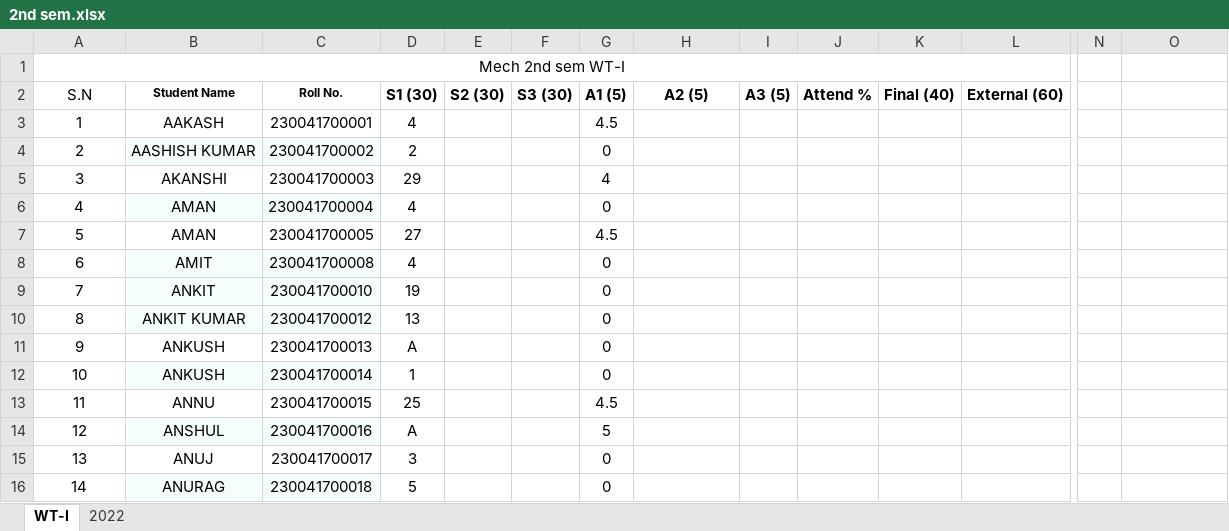
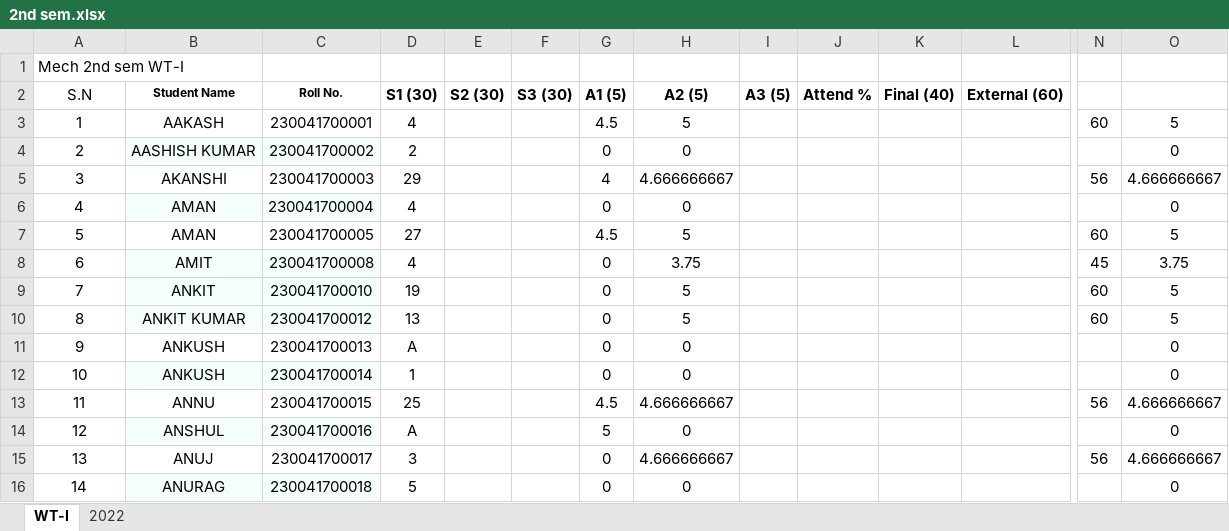
Before and after one commit to mechanicalcodingthunder/MechanicalCodingThunder.github.io, an Excel workbook: static/Upload/2nd sem.xlsx, sheet WT-I, drawn as a sheet; only a part is shown, gaps mark what is left out; values as stored, in another font and other column widths than the file's, no borders; conditional formats not drawn; the diff covers the shown part only; the diff names each change by its address in the sheet, - before the commit and + after, or states it on an @@ line.

```diff
--- a/static/Upload/2nd sem.xlsx (sheet WT-I)
+++ b/static/Upload/2nd sem.xlsx (sheet WT-I)
-A1 alignment: center
+A1 alignment: left
-A1:L1 merged
-H3 (A2 (5)): (empty)
+H3 (A2 (5)): 5
-N3: (empty)
+N3: 60
-O3: (empty)
+O3: 5
-H4 (A2 (5)): (empty)
+H4 (A2 (5)): 0
-O4: (empty)
+O4: 0
-H5 (A2 (5)): (empty)
+H5 (A2 (5)): 4.666666667
-N5: (empty)
+N5: 56
-O5: (empty)
+O5: 4.666666667
-H6 (A2 (5)): (empty)
+H6 (A2 (5)): 0
-O6: (empty)
+O6: 0
-H7 (A2 (5)): (empty)
+H7 (A2 (5)): 5
-N7: (empty)
+N7: 60
-O7: (empty)
+O7: 5
-H8 (A2 (5)): (empty)
+H8 (A2 (5)): 3.75
-N8: (empty)
+N8: 45
-O8: (empty)
+O8: 3.75
-H9:H10 (A2 (5)): (empty)
+H9:H10 (A2 (5)): 5
-N9:N10: (empty)
+N9:N10: 60
-O9:O10: (empty)
+O9:O10: 5
-H11:H12 (A2 (5)): (empty)
+H11:H12 (A2 (5)): 0
-O11:O12: (empty)
+O11:O12: 0
-H13 (A2 (5)): (empty)
+H13 (A2 (5)): 4.666666667
-N13: (empty)
+N13: 56
-O13: (empty)
+O13: 4.666666667
-H14 (A2 (5)): (empty)
+H14 (A2 (5)): 0
-O14: (empty)
+O14: 0
-H15 (A2 (5)): (empty)
+H15 (A2 (5)): 4.666666667
-N15: (empty)
+N15: 56
-O15: (empty)
+O15: 4.666666667
-H16 (A2 (5)): (empty)
+H16 (A2 (5)): 0
-O16: (empty)
+O16: 0
```
Also changed, not shown: 272 edited cells elsewhere in this sheet, static/Upload/4th sem.xlsx.
